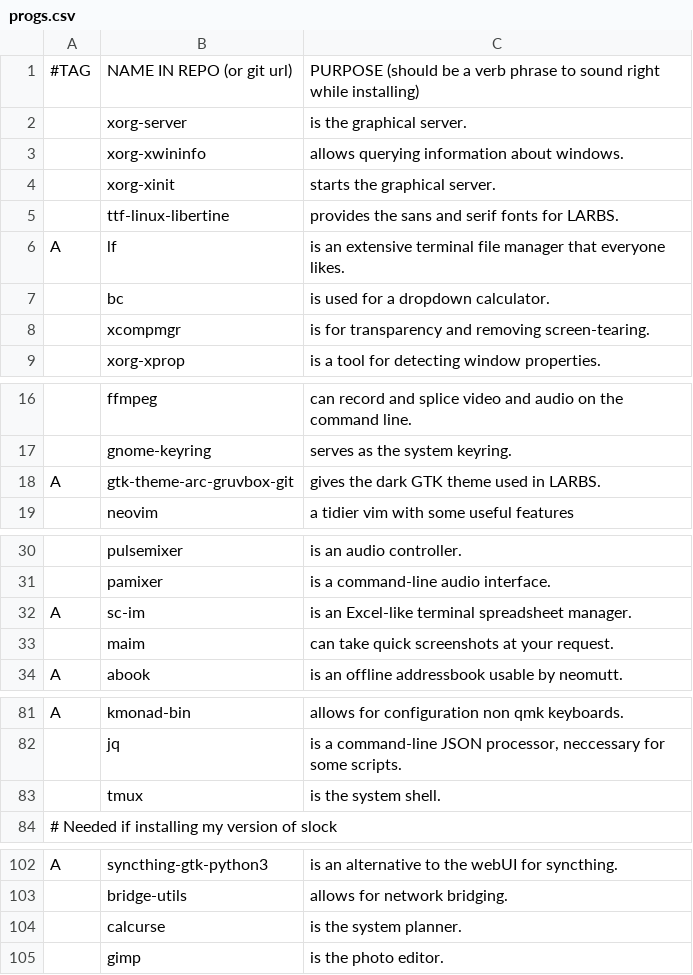
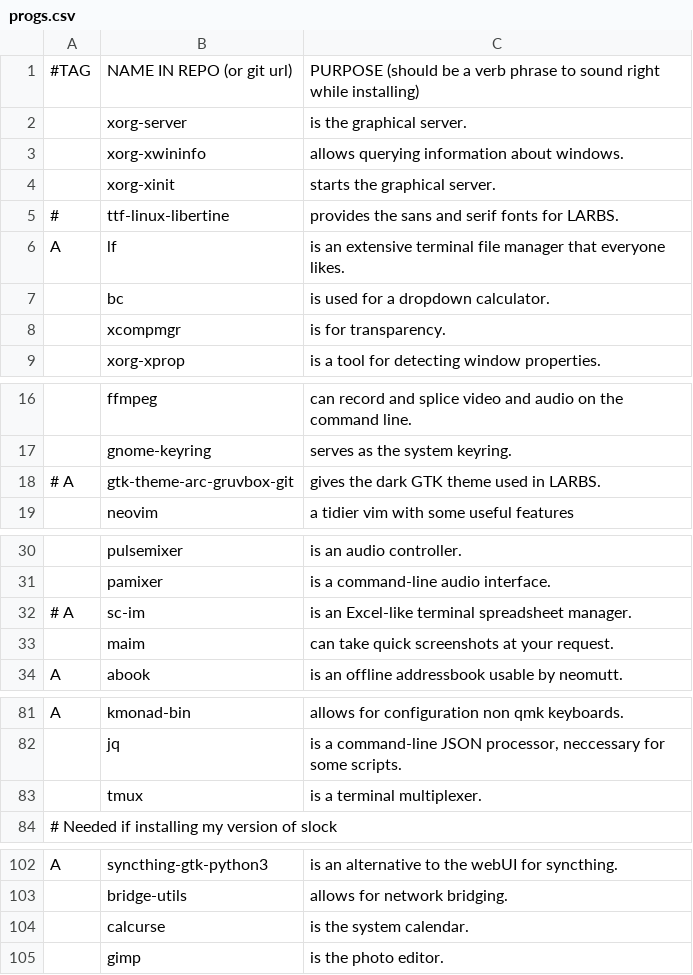
Before and after one commit to johndovern/NARDS, a CSV file: progs.csv, drawn as a sheet; only a part is shown, gaps mark what is left out.

Commit message:
Remove some programs

```diff
--- a/progs.csv
+++ b/progs.csv
@@ -4,6 +4,6 @@
 ,xorg-xinit,"starts the graphical server."
-,ttf-linux-libertine,"provides the sans and serif fonts for LARBS."
+# ,ttf-linux-libertine,"provides the sans and serif fonts for LARBS."
 A,lf,"is an extensive terminal file manager that everyone likes."
 ,bc,"is used for a dropdown calculator."
-,xcompmgr,"is for transparency and removing screen-tearing."
+,xcompmgr,"is for transparency."
 ,xorg-xprop,"is a tool for detecting window properties."
@@ -17,3 +17,3 @@ A,lf,"is an extensive terminal file manager that everyone likes."
 ,gnome-keyring,"serves as the system keyring."
-A,gtk-theme-arc-gruvbox-git,"gives the dark GTK theme used in LARBS."
+# A,gtk-theme-arc-gruvbox-git,"gives the dark GTK theme used in LARBS."
 ,neovim,"a tidier vim with some useful features"
@@ -31,3 +31,3 @@ A,gtk-theme-arc-gruvbox-git,"gives the dark GTK theme used in LARBS."
 ,pamixer,"is a command-line audio interface."
-A,sc-im,"is an Excel-like terminal spreadsheet manager."
+# A,sc-im,"is an Excel-like terminal spreadsheet manager."
 ,maim,"can take quick screenshots at your request."
@@ -82,3 +82,3 @@ A,kmonad-bin,"allows for configuration non qmk keyboards."
 ,jq,"is a command-line JSON processor, neccessary for some scripts."
-,tmux,"is the system shell."
+,tmux,"is a terminal multiplexer."
 # Needed if installing my version of slock
@@ -103,3 +103,3 @@ A,syncthing-gtk-python3,"is an alternative to the webUI for syncthing."
 ,bridge-utils,"allows for network bridging."
-,calcurse,"is the system planner."
+,calcurse,"is the system calendar."
 ,gimp,"is the photo editor."
```
